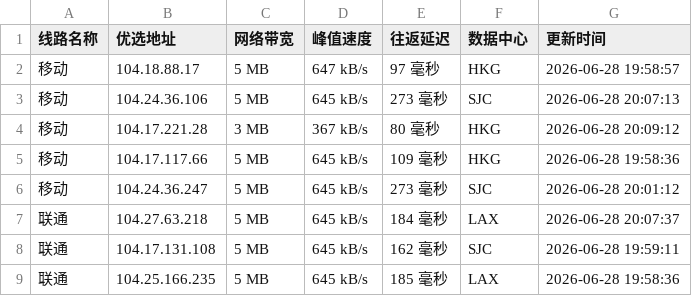
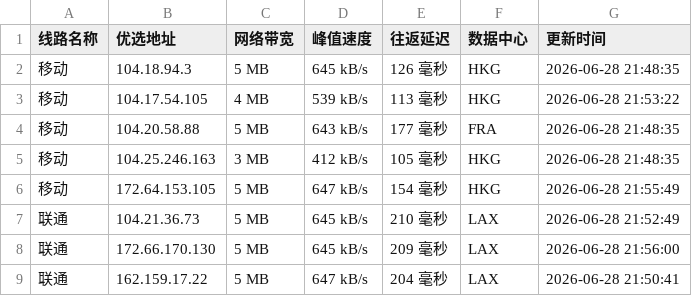
Before and after one commit to 748171997rui-afk/cfipyx, a CSV file: cfip.csv, drawn as a sheet; only a part is shown; the diff covers the shown part only.

```diff
--- a/cfip.csv
+++ b/cfip.csv
@@ -1,9 +1,9 @@
 线路名称,优选地址,网络带宽,峰值速度,往返延迟,数据中心,更新时间
-移动,104.18.88.17,5 MB,647 kB/s,97 毫秒,HKG,2026-06-28 19:58:57
-移动,104.24.36.106,5 MB,645 kB/s,273 毫秒,SJC,2026-06-28 20:07:13
-移动,104.17.221.28,3 MB,367 kB/s,80 毫秒,HKG,2026-06-28 20:09:12
-移动,104.17.117.66,5 MB,645 kB/s,109 毫秒,HKG,2026-06-28 19:58:36
-移动,104.24.36.247,5 MB,645 kB/s,273 毫秒,SJC,2026-06-28 20:01:12
-联通,104.27.63.218,5 MB,645 kB/s,184 毫秒,LAX,2026-06-28 20:07:37
-联通,104.17.131.108,5 MB,645 kB/s,162 毫秒,SJC,2026-06-28 19:59:11
-联通,104.25.166.235,5 MB,645 kB/s,185 毫秒,LAX,2026-06-28 19:58:36
+移动,104.18.94.3,5 MB,645 kB/s,126 毫秒,HKG,2026-06-28 21:48:35
+移动,104.17.54.105,4 MB,539 kB/s,113 毫秒,HKG,2026-06-28 21:53:22
+移动,104.20.58.88,5 MB,643 kB/s,177 毫秒,FRA,2026-06-28 21:48:35
+移动,104.25.246.163,3 MB,412 kB/s,105 毫秒,HKG,2026-06-28 21:48:35
+移动,172.64.153.105,5 MB,647 kB/s,154 毫秒,HKG,2026-06-28 21:55:49
+联通,104.21.36.73,5 MB,645 kB/s,210 毫秒,LAX,2026-06-28 21:52:49
+联通,172.66.170.130,5 MB,645 kB/s,209 毫秒,LAX,2026-06-28 21:56:00
+联通,162.159.17.22,5 MB,647 kB/s,204 毫秒,LAX,2026-06-28 21:50:41
```
Also changed, not shown: 25 edited cells elsewhere in this file, 1 other file.
